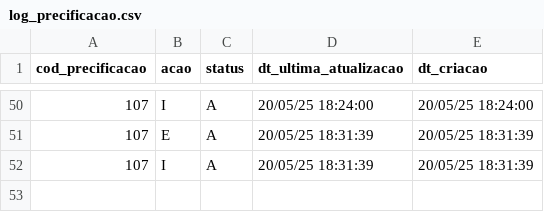
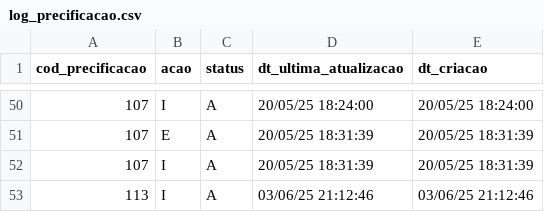
Before and after one commit to leandr0s/pulsar_app, a CSV file: data/log_precificacao.csv, drawn as a sheet; only a part is shown, gaps mark what is left out.

```diff
--- a/data/log_precificacao.csv
+++ b/data/log_precificacao.csv
@@ -52 +52,2 @@ cod_precificacao;acao;status;dt_ultima_atualizacao;dt_criacao
 107;I;A;20/05/25 18:31:39;20/05/25 18:31:39
+113;I;A;03/06/25 21:12:46;03/06/25 21:12:46
```
Also changed, not shown: data/grp_itens_prf.csv, data/param_itens.csv, 3 other files.
